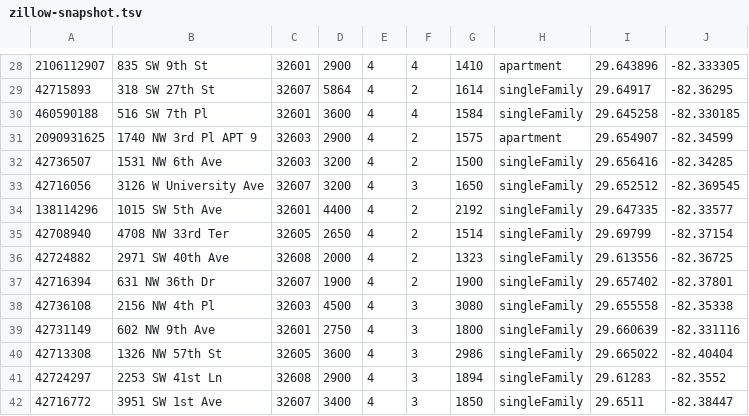
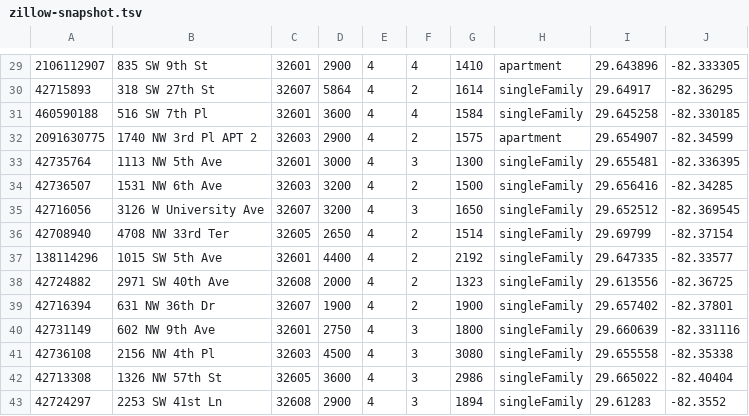
Before and after one commit to michaelknicks5-apply/gatornest, a TSV file: data-cache/zillow-snapshot.tsv, drawn as a sheet; only a part is shown, gaps mark what is left out; the shorter side is filled out with more unchanged rows; the diff covers the shown part only.

```diff
--- a/data-cache/zillow-snapshot.tsv
+++ b/data-cache/zillow-snapshot.tsv
@@ -30,11 +31,12 @@
 460590188	516 SW 7th Pl	32601	3600	4	4	1584	singleFamily	29.645258	-82.330185
-2090931625	1740 NW 3rd Pl APT 9	32603	2900	4	2	1575	apartment	29.654907	-82.34599
+2091630775	1740 NW 3rd Pl APT 2	32603	2900	4	2	1575	apartment	29.654907	-82.34599
+42735764	1113 NW 5th Ave	32601	3000	4	3	1300	singleFamily	29.655481	-82.336395
 42736507	1531 NW 6th Ave	32603	3200	4	2	1500	singleFamily	29.656416	-82.34285
 42716056	3126 W University Ave	32607	3200	4	3	1650	singleFamily	29.652512	-82.369545
+42708940	4708 NW 33rd Ter	32605	2650	4	2	1514	singleFamily	29.69799	-82.37154
 138114296	1015 SW 5th Ave	32601	4400	4	2	2192	singleFamily	29.647335	-82.33577
-42708940	4708 NW 33rd Ter	32605	2650	4	2	1514	singleFamily	29.69799	-82.37154
 42724882	2971 SW 40th Ave	32608	2000	4	2	1323	singleFamily	29.613556	-82.36725
 42716394	631 NW 36th Dr	32607	1900	4	2	1900	singleFamily	29.657402	-82.37801
+42731149	602 NW 9th Ave	32601	2750	4	3	1800	singleFamily	29.660639	-82.331116
 42736108	2156 NW 4th Pl	32603	4500	4	3	3080	singleFamily	29.655558	-82.35338
-42731149	602 NW 9th Ave	32601	2750	4	3	1800	singleFamily	29.660639	-82.331116
 42713308	1326 NW 57th St	32605	3600	4	3	2986	singleFamily	29.665022	-82.40404
```
Also changed, not shown: 7 added rows, 1 removed row, 6 moved rows and 7 edited cells elsewhere in this file, 1 other file.
